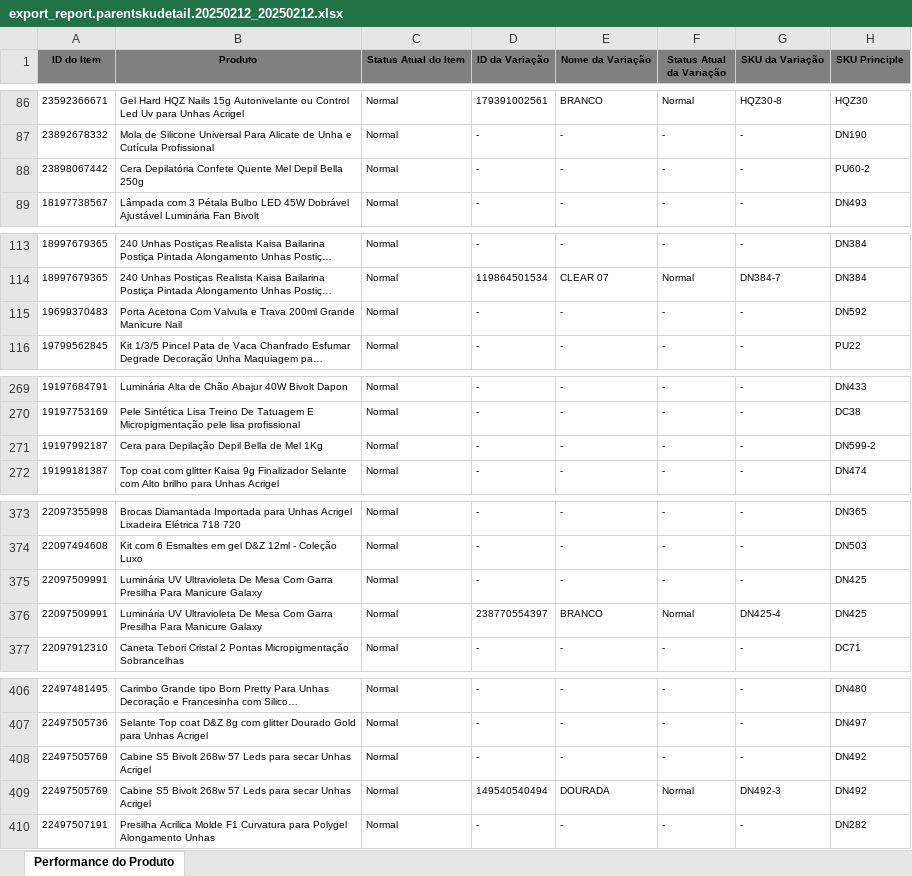
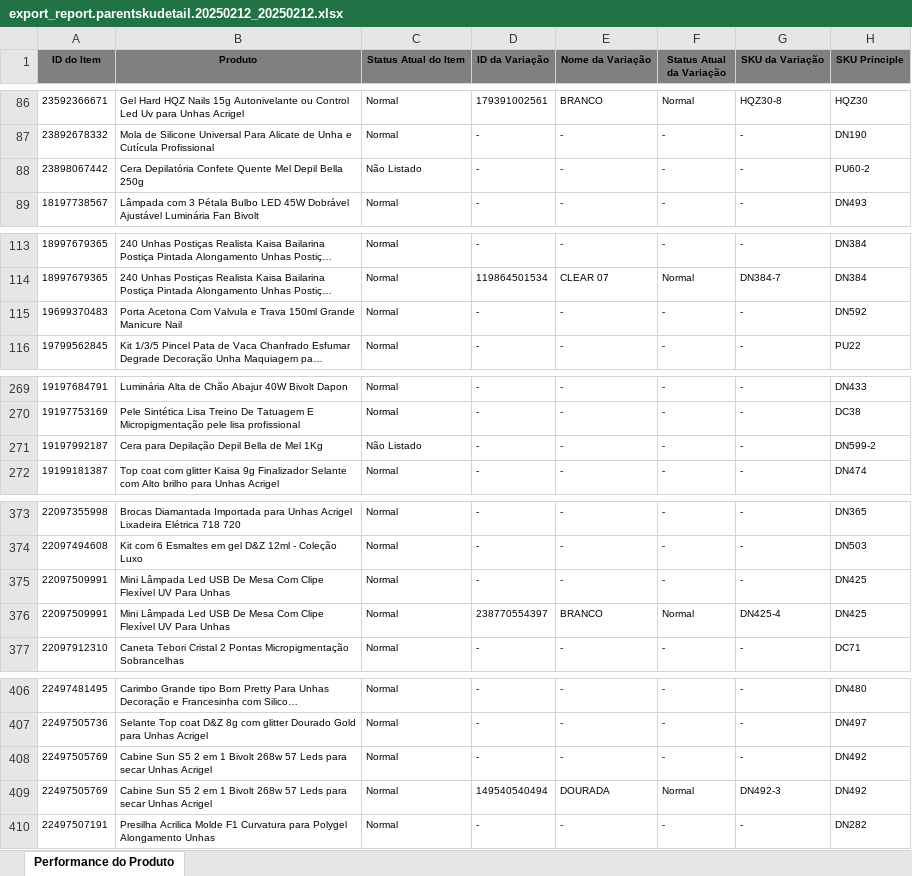
Before and after one commit to ThallesCosta-dev/PrevisaoShopee, an Excel workbook: export_report.parentskudetail.20250212_20250212.xlsx, sheet Performance do Produto, drawn as a sheet; only a part is shown, gaps mark what is left out; long unchanged cells end in …; values as stored, in another font and other column widths than the file's, no borders; the diff covers the shown part only; the diff names each change by its address in the sheet, - before the commit and + after, or states it on an @@ line.

```diff
--- a/export_report.parentskudetail.20250212_20250212.xlsx (sheet Performance do Produto)
+++ b/export_report.parentskudetail.20250212_20250212.xlsx (sheet Performance do Produto)
-C88 (Status Atual do Item): Normal
+C88 (Status Atual do Item): Não Listado
-B115 (Produto): …e Trava 200ml Grande Manicure…
+B115 (Produto): …e Trava 150ml Grande Manicure…
-C271 (Status Atual do Item): Normal
+C271 (Status Atual do Item): Não Listado
-B375:B376 (Produto): Luminária UV Ultravioleta De Mesa Com Garra Presilha Para Manicure Galaxy
+B375:B376 (Produto): Mini Lâmpada Led USB De Mesa Com Clipe Flexível UV Para Unhas
-B408:B409 (Produto): Cabine S5 Bivolt 268w…
+B408:B409 (Produto): Cabine Sun S5 2 em 1 Bivolt 268w…
```
Also changed, not shown: 5 edited cells elsewhere in this sheet, previsao_compras_shopee.xlsx, 17 other files.
